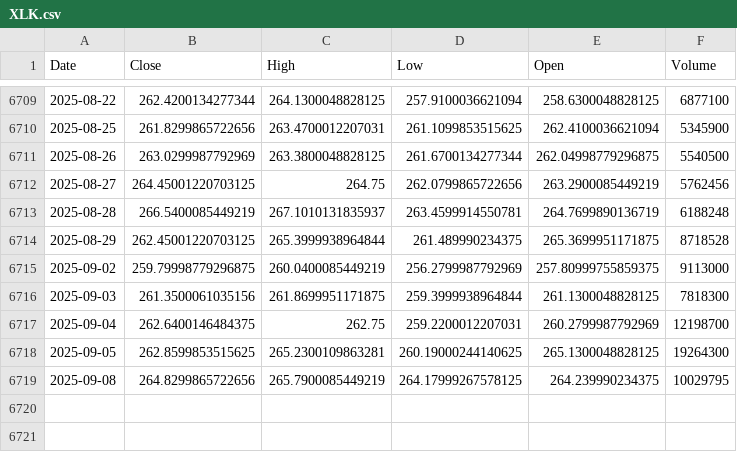
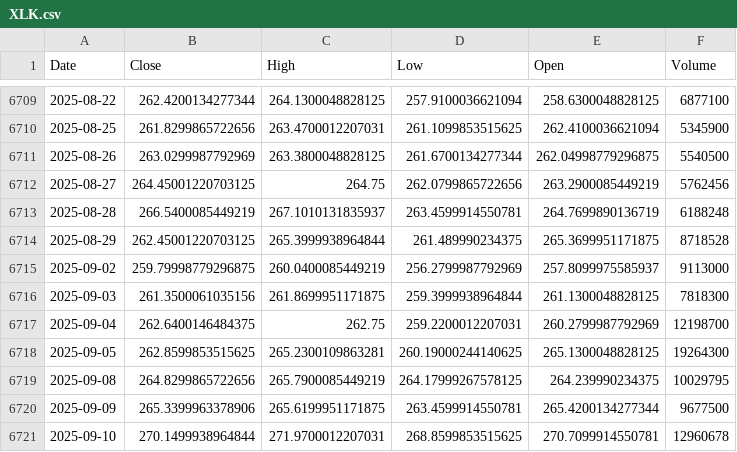
Before and after one commit to alitalbi/storage_data_fy, a CSV file: XLK.csv, drawn as a sheet; only a part is shown, gaps mark what is left out.

Commit message:
Update XLK.csv with latest hourly data

```diff
--- a/XLK.csv
+++ b/XLK.csv
@@ -6714,3 +6714,3 @@ Date,Close,High,Low,Open,Volume
 2025-08-29,262.45001220703125,265.3999938964844,261.489990234375,265.3699951171875,8718528
-2025-09-02,259.79998779296875,260.0400085449219,256.2799987792969,257.80999755859375,9113000
+2025-09-02,259.79998779296875,260.0400085449219,256.2799987792969,257.8099975585937,9113000
 2025-09-03,261.3500061035156,261.8699951171875,259.3999938964844,261.1300048828125,7818300
@@ -6719 +6719,3 @@ Date,Close,High,Low,Open,Volume
 2025-09-08,264.8299865722656,265.7900085449219,264.17999267578125,264.239990234375,10029795
+2025-09-09,265.3399963378906,265.6199951171875,263.4599914550781,265.4200134277344,9677500
+2025-09-10,270.1499938964844,271.9700012207031,268.8599853515625,270.7099914550781,12960678
```
